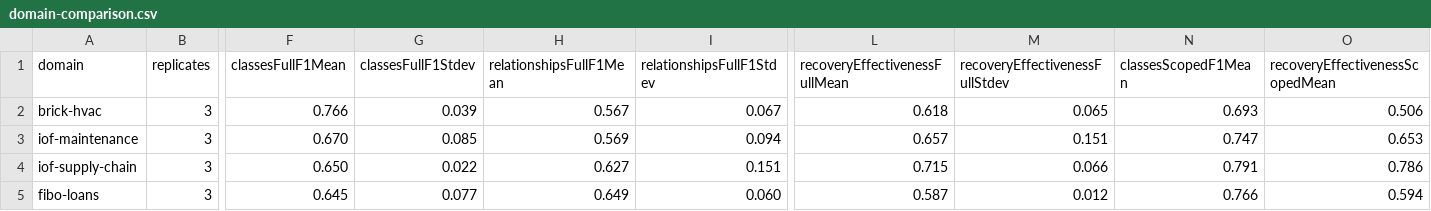
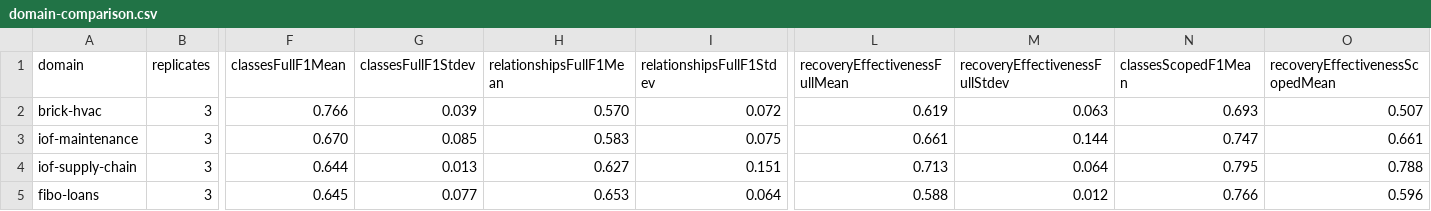
Before and after one commit to solalatus/ontology_builder, a CSV file: ontology_translation/results/multi-domain/domain-comparison.csv, drawn as a sheet; only a part is shown, gaps mark what is left out; the diff names each change by its address in the sheet, - before the commit and + after, or states it on an @@ line.

```diff
--- a/ontology_translation/results/multi-domain/domain-comparison.csv
+++ b/ontology_translation/results/multi-domain/domain-comparison.csv
-H2 (relationshipsFullF1Mean): 0.567
+H2 (relationshipsFullF1Mean): 0.570
-I2 (relationshipsFullF1Stdev): 0.067
+I2 (relationshipsFullF1Stdev): 0.072
-L2 (recoveryEffectivenessFullMean): 0.618
+L2 (recoveryEffectivenessFullMean): 0.619
-M2 (recoveryEffectivenessFullStdev): 0.065
+M2 (recoveryEffectivenessFullStdev): 0.063
-O2 (recoveryEffectivenessScopedMean): 0.506
+O2 (recoveryEffectivenessScopedMean): 0.507
-H3 (relationshipsFullF1Mean): 0.569
+H3 (relationshipsFullF1Mean): 0.583
-I3 (relationshipsFullF1Stdev): 0.094
+I3 (relationshipsFullF1Stdev): 0.075
-L3 (recoveryEffectivenessFullMean): 0.657
+L3 (recoveryEffectivenessFullMean): 0.661
-M3 (recoveryEffectivenessFullStdev): 0.151
+M3 (recoveryEffectivenessFullStdev): 0.144
-O3 (recoveryEffectivenessScopedMean): 0.653
+O3 (recoveryEffectivenessScopedMean): 0.661
-F4 (classesFullF1Mean): 0.650
+F4 (classesFullF1Mean): 0.644
-G4 (classesFullF1Stdev): 0.022
+G4 (classesFullF1Stdev): 0.013
-L4 (recoveryEffectivenessFullMean): 0.715
+L4 (recoveryEffectivenessFullMean): 0.713
-M4 (recoveryEffectivenessFullStdev): 0.066
+M4 (recoveryEffectivenessFullStdev): 0.064
-N4 (classesScopedF1Mean): 0.791
+N4 (classesScopedF1Mean): 0.795
-O4 (recoveryEffectivenessScopedMean): 0.786
+O4 (recoveryEffectivenessScopedMean): 0.788
-H5 (relationshipsFullF1Mean): 0.649
+H5 (relationshipsFullF1Mean): 0.653
-I5 (relationshipsFullF1Stdev): 0.060
+I5 (relationshipsFullF1Stdev): 0.064
-L5 (recoveryEffectivenessFullMean): 0.587
+L5 (recoveryEffectivenessFullMean): 0.588
-O5 (recoveryEffectivenessScopedMean): 0.594
+O5 (recoveryEffectivenessScopedMean): 0.596
```
Also changed, not shown: ontology_translation/results/multi-domain/runs.csv, 19 other files.
